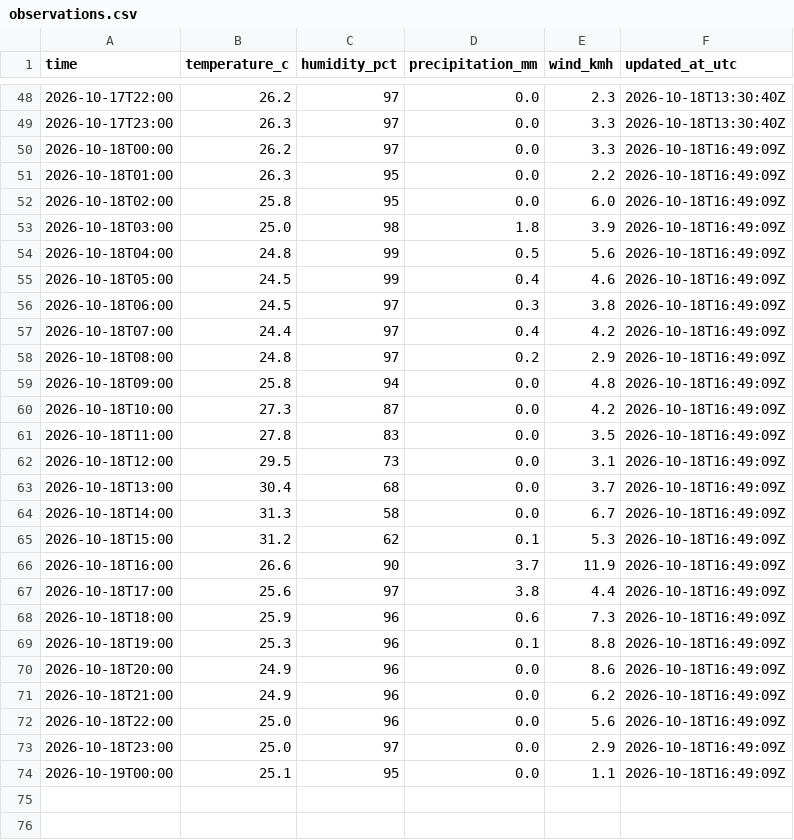
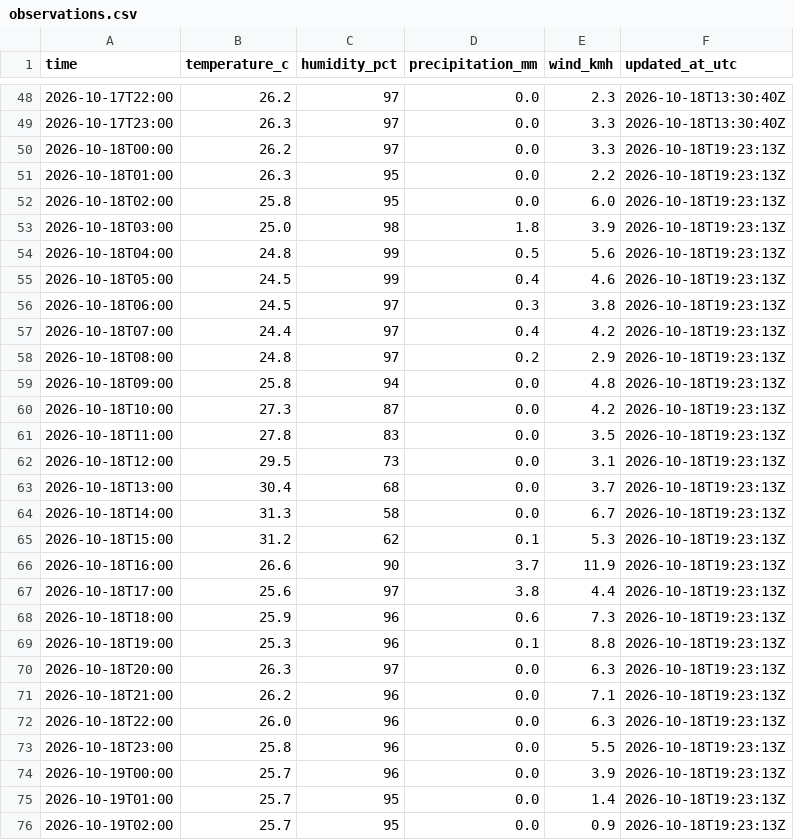
Before and after one commit to farah-aleya/seri-iskandar-weather, a CSV file: data/observations.csv, drawn as a sheet; only a part is shown, gaps mark what is left out; the diff covers the shown part only.

```diff
--- a/data/observations.csv
+++ b/data/observations.csv
@@ -49,26 +49,28 @@ time,temperature_c,humidity_pct,precipitation_mm,wind_kmh,updated_at_utc
 2026-10-17T23:00,26.3,97,0.0,3.3,2026-10-18T13:30:40Z
-2026-10-18T00:00,26.2,97,0.0,3.3,2026-10-18T16:49:09Z
-2026-10-18T01:00,26.3,95,0.0,2.2,2026-10-18T16:49:09Z
-2026-10-18T02:00,25.8,95,0.0,6.0,2026-10-18T16:49:09Z
-2026-10-18T03:00,25.0,98,1.8,3.9,2026-10-18T16:49:09Z
-2026-10-18T04:00,24.8,99,0.5,5.6,2026-10-18T16:49:09Z
-2026-10-18T05:00,24.5,99,0.4,4.6,2026-10-18T16:49:09Z
-2026-10-18T06:00,24.5,97,0.3,3.8,2026-10-18T16:49:09Z
-2026-10-18T07:00,24.4,97,0.4,4.2,2026-10-18T16:49:09Z
-2026-10-18T08:00,24.8,97,0.2,2.9,2026-10-18T16:49:09Z
-2026-10-18T09:00,25.8,94,0.0,4.8,2026-10-18T16:49:09Z
-2026-10-18T10:00,27.3,87,0.0,4.2,2026-10-18T16:49:09Z
-2026-10-18T11:00,27.8,83,0.0,3.5,2026-10-18T16:49:09Z
-2026-10-18T12:00,29.5,73,0.0,3.1,2026-10-18T16:49:09Z
-2026-10-18T13:00,30.4,68,0.0,3.7,2026-10-18T16:49:09Z
-2026-10-18T14:00,31.3,58,0.0,6.7,2026-10-18T16:49:09Z
-2026-10-18T15:00,31.2,62,0.1,5.3,2026-10-18T16:49:09Z
-2026-10-18T16:00,26.6,90,3.7,11.9,2026-10-18T16:49:09Z
-2026-10-18T17:00,25.6,97,3.8,4.4,2026-10-18T16:49:09Z
-2026-10-18T18:00,25.9,96,0.6,7.3,2026-10-18T16:49:09Z
-2026-10-18T19:00,25.3,96,0.1,8.8,2026-10-18T16:49:09Z
-2026-10-18T20:00,24.9,96,0.0,8.6,2026-10-18T16:49:09Z
-2026-10-18T21:00,24.9,96,0.0,6.2,2026-10-18T16:49:09Z
-2026-10-18T22:00,25.0,96,0.0,5.6,2026-10-18T16:49:09Z
-2026-10-18T23:00,25.0,97,0.0,2.9,2026-10-18T16:49:09Z
-2026-10-19T00:00,25.1,95,0.0,1.1,2026-10-18T16:49:09Z
+2026-10-18T00:00,26.2,97,0.0,3.3,2026-10-18T19:23:13Z
+2026-10-18T01:00,26.3,95,0.0,2.2,2026-10-18T19:23:13Z
+2026-10-18T02:00,25.8,95,0.0,6.0,2026-10-18T19:23:13Z
+2026-10-18T03:00,25.0,98,1.8,3.9,2026-10-18T19:23:13Z
+2026-10-18T04:00,24.8,99,0.5,5.6,2026-10-18T19:23:13Z
+2026-10-18T05:00,24.5,99,0.4,4.6,2026-10-18T19:23:13Z
+2026-10-18T06:00,24.5,97,0.3,3.8,2026-10-18T19:23:13Z
+2026-10-18T07:00,24.4,97,0.4,4.2,2026-10-18T19:23:13Z
+2026-10-18T08:00,24.8,97,0.2,2.9,2026-10-18T19:23:13Z
+2026-10-18T09:00,25.8,94,0.0,4.8,2026-10-18T19:23:13Z
+2026-10-18T10:00,27.3,87,0.0,4.2,2026-10-18T19:23:13Z
+2026-10-18T11:00,27.8,83,0.0,3.5,2026-10-18T19:23:13Z
+2026-10-18T12:00,29.5,73,0.0,3.1,2026-10-18T19:23:13Z
+2026-10-18T13:00,30.4,68,0.0,3.7,2026-10-18T19:23:13Z
+2026-10-18T14:00,31.3,58,0.0,6.7,2026-10-18T19:23:13Z
+2026-10-18T15:00,31.2,62,0.1,5.3,2026-10-18T19:23:13Z
+2026-10-18T16:00,26.6,90,3.7,11.9,2026-10-18T19:23:13Z
+2026-10-18T17:00,25.6,97,3.8,4.4,2026-10-18T19:23:13Z
+2026-10-18T18:00,25.9,96,0.6,7.3,2026-10-18T19:23:13Z
+2026-10-18T19:00,25.3,96,0.1,8.8,2026-10-18T19:23:13Z
+2026-10-18T20:00,26.3,97,0.0,6.3,2026-10-18T19:23:13Z
+2026-10-18T21:00,26.2,96,0.0,7.1,2026-10-18T19:23:13Z
+2026-10-18T22:00,26.0,96,0.0,6.3,2026-10-18T19:23:13Z
+2026-10-18T23:00,25.8,96,0.0,5.5,2026-10-18T19:23:13Z
+2026-10-19T00:00,25.7,96,0.0,3.9,2026-10-18T19:23:13Z
+2026-10-19T01:00,25.7,95,0.0,1.4,2026-10-18T19:23:13Z
+2026-10-19T02:00,25.7,95,0.0,0.9,2026-10-18T19:23:13Z
```
Also changed, not shown: 1 added row elsewhere in this file, data/current.csv, data/daily_forecasts.csv, 2 other files.
